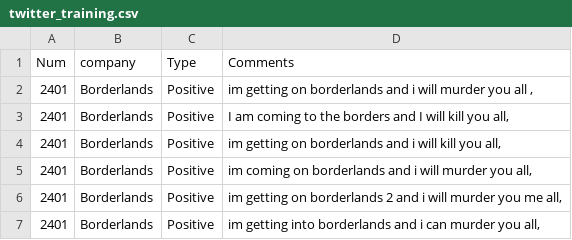
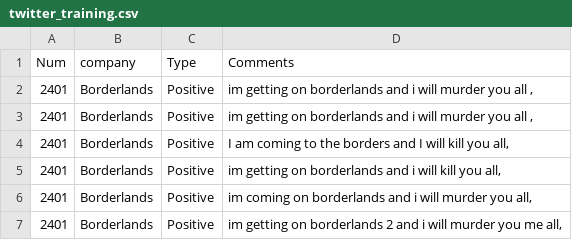
Before and after one commit to Tikesh01/Tikesh01.github.io, a CSV file: Files/twitter_training.csv, drawn as a sheet; only a part is shown; the shorter side is filled out with more unchanged rows; the diff names each change by its address in the sheet, - before the commit and + after, or states it on an @@ line.

```diff
--- a/Files/twitter_training.csv
+++ b/Files/twitter_training.csv
+row 3: 2401 | Borderlands | Positive | im getting on borderlands and i will murder you all ,
```
Also changed, not shown: 2 other files.
